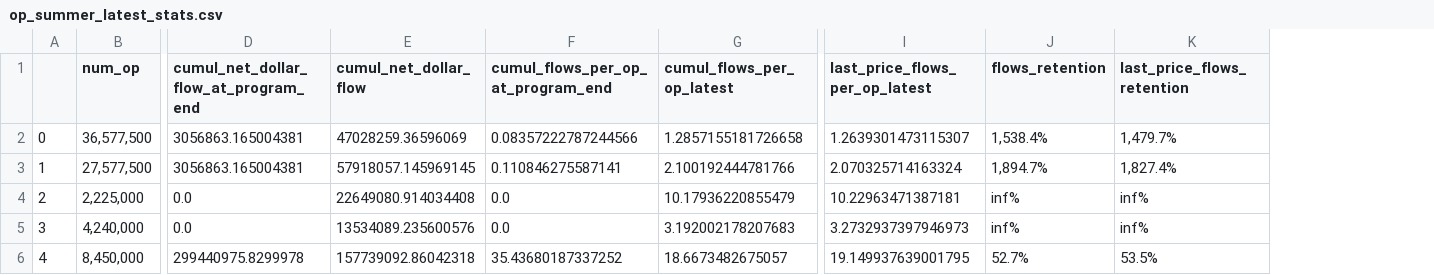
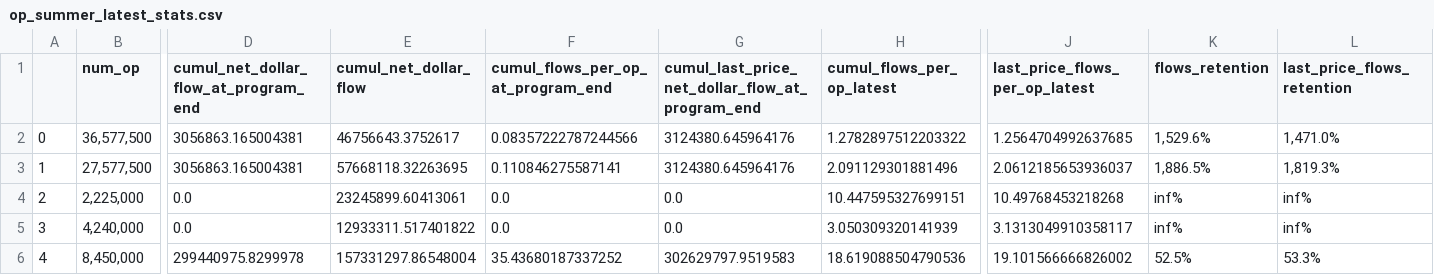
Before and after one commit to MSilb7/msilb7-crypto-queries, a CSV file: L2 TVL/img_outputs/app/op_summer_latest_stats.csv, drawn as a sheet; only a part is shown, gaps mark what is left out; addresses are those after the commit; the diff names each change by its address in the sheet, - before the commit and + after, or states it on an @@ line.

```diff
--- a/L2 TVL/img_outputs/app/op_summer_latest_stats.csv
+++ b/L2 TVL/img_outputs/app/op_summer_latest_stats.csv
+column G, rows 1-6: cumul_last_price_net_dollar_flow_at_program_end | 3124380.645964176 | 3124380.645964176 | 0.0 | 0.0 | 302629797.9519583
-E2 (cumul_net_dollar_flow): 47028259.36596069
+E2 (cumul_net_dollar_flow): 46756643.3752617
-H2 (cumul_flows_per_op_latest): 1.2857155181726658
+H2 (cumul_flows_per_op_latest): 1.2782897512203322
-J2 (last_price_flows_per_op_latest): 1.2639301473115307
+J2 (last_price_flows_per_op_latest): 1.2564704992637685
-K2 (flows_retention): 1,538.4%
+K2 (flows_retention): 1,529.6%
-L2 (last_price_flows_retention): 1,479.7%
+L2 (last_price_flows_retention): 1,471.0%
-E3 (cumul_net_dollar_flow): 57918057.145969145
+E3 (cumul_net_dollar_flow): 57668118.32263695
-H3 (cumul_flows_per_op_latest): 2.100192444781766
+H3 (cumul_flows_per_op_latest): 2.091129301881496
-J3 (last_price_flows_per_op_latest): 2.070325714163324
+J3 (last_price_flows_per_op_latest): 2.0612185653936037
-K3 (flows_retention): 1,894.7%
+K3 (flows_retention): 1,886.5%
-L3 (last_price_flows_retention): 1,827.4%
+L3 (last_price_flows_retention): 1,819.3%
-E4 (cumul_net_dollar_flow): 22649080.914034408
+E4 (cumul_net_dollar_flow): 23245899.60413061
-H4 (cumul_flows_per_op_latest): 10.17936220855479
+H4 (cumul_flows_per_op_latest): 10.447595327699151
-J4 (last_price_flows_per_op_latest): 10.22963471387181
+J4 (last_price_flows_per_op_latest): 10.49768453218268
-E5 (cumul_net_dollar_flow): 13534089.235600576
+E5 (cumul_net_dollar_flow): 12933311.517401822
-H5 (cumul_flows_per_op_latest): 3.192002178207683
+H5 (cumul_flows_per_op_latest): 3.050309320141939
-J5 (last_price_flows_per_op_latest): 3.2732937397946973
+J5 (last_price_flows_per_op_latest): 3.1313049910358117
-E6 (cumul_net_dollar_flow): 157739092.86042318
+E6 (cumul_net_dollar_flow): 157331297.86548004
-H6 (cumul_flows_per_op_latest): 18.6673482675057
+H6 (cumul_flows_per_op_latest): 18.619088504790536
-J6 (last_price_flows_per_op_latest): 19.149937639001795
+J6 (last_price_flows_per_op_latest): 19.101566666826002
-K6 (flows_retention): 52.7%
+K6 (flows_retention): 52.5%
-L6 (last_price_flows_retention): 53.5%
+L6 (last_price_flows_retention): 53.3%
```
Also changed, not shown: 5 other files.
